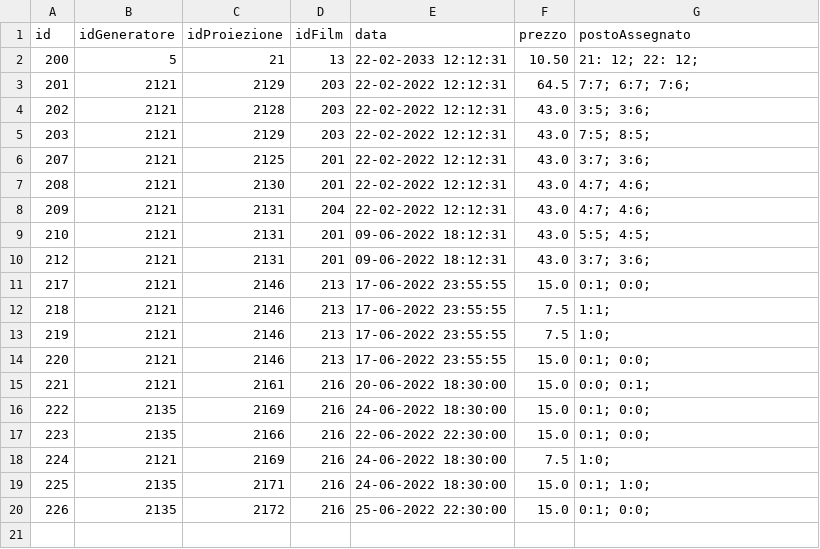
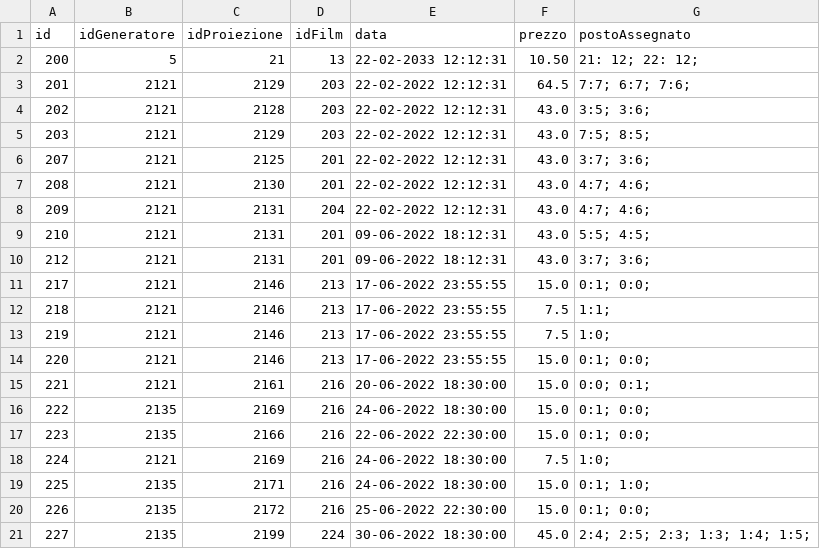
Before and after one commit to Franc3sco07/Cinema_Progetto, a CSV file: Database/prenotazione.csv, drawn as a sheet.

```diff
--- a/Database/prenotazione.csv
+++ b/Database/prenotazione.csv
@@ -20 +20,2 @@ id, idGeneratore, idProiezione, idFilm, data, prezzo, postoAssegnato
 226,2135,2172,216,25-06-2022 22:30:00,15.0,0:1; 0:0;
+227,2135,2199,224,30-06-2022 18:30:00,45.0,2:4; 2:5; 2:3; 1:3; 1:4; 1:5;
```
Also changed, not shown: Database/film.csv, 27 other files.
